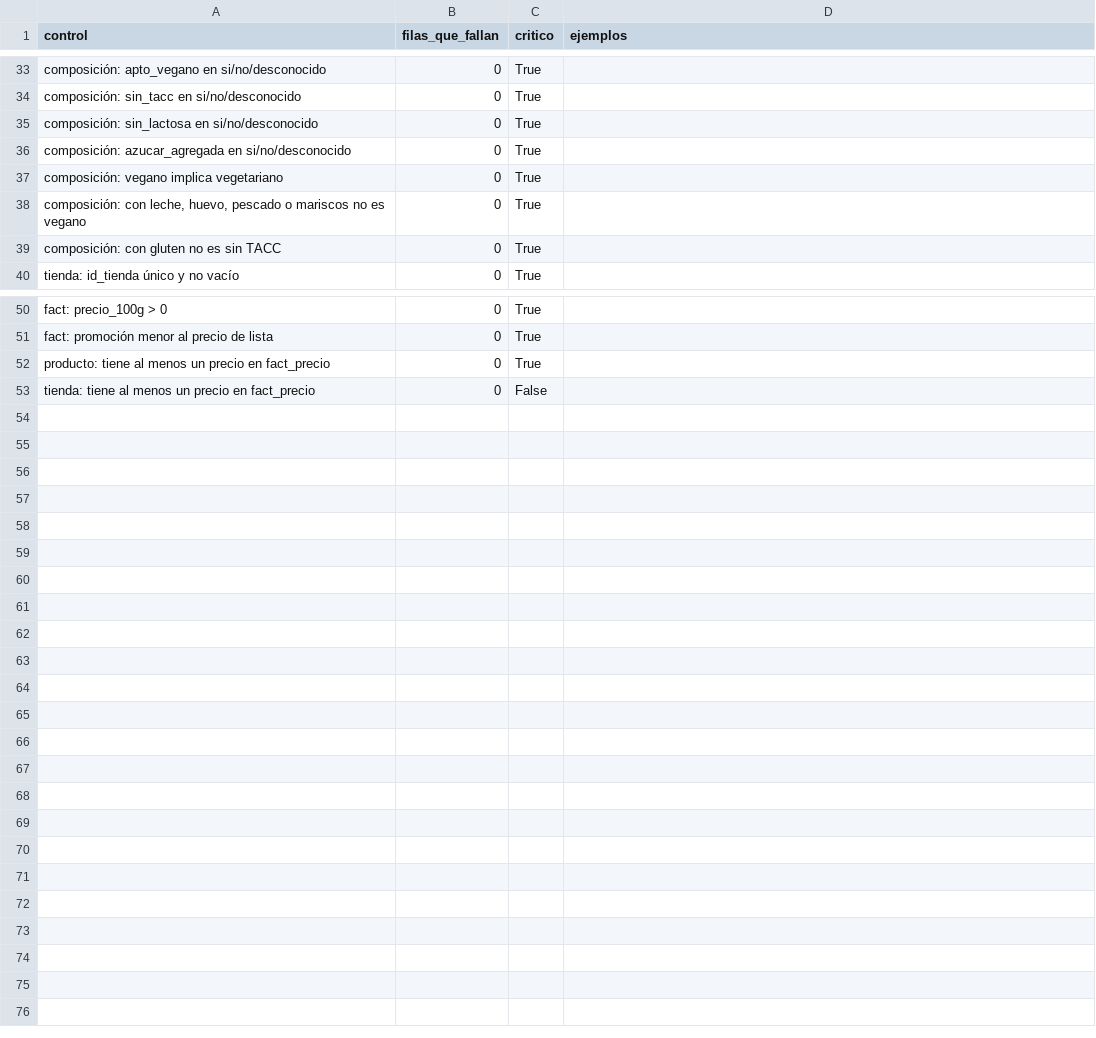
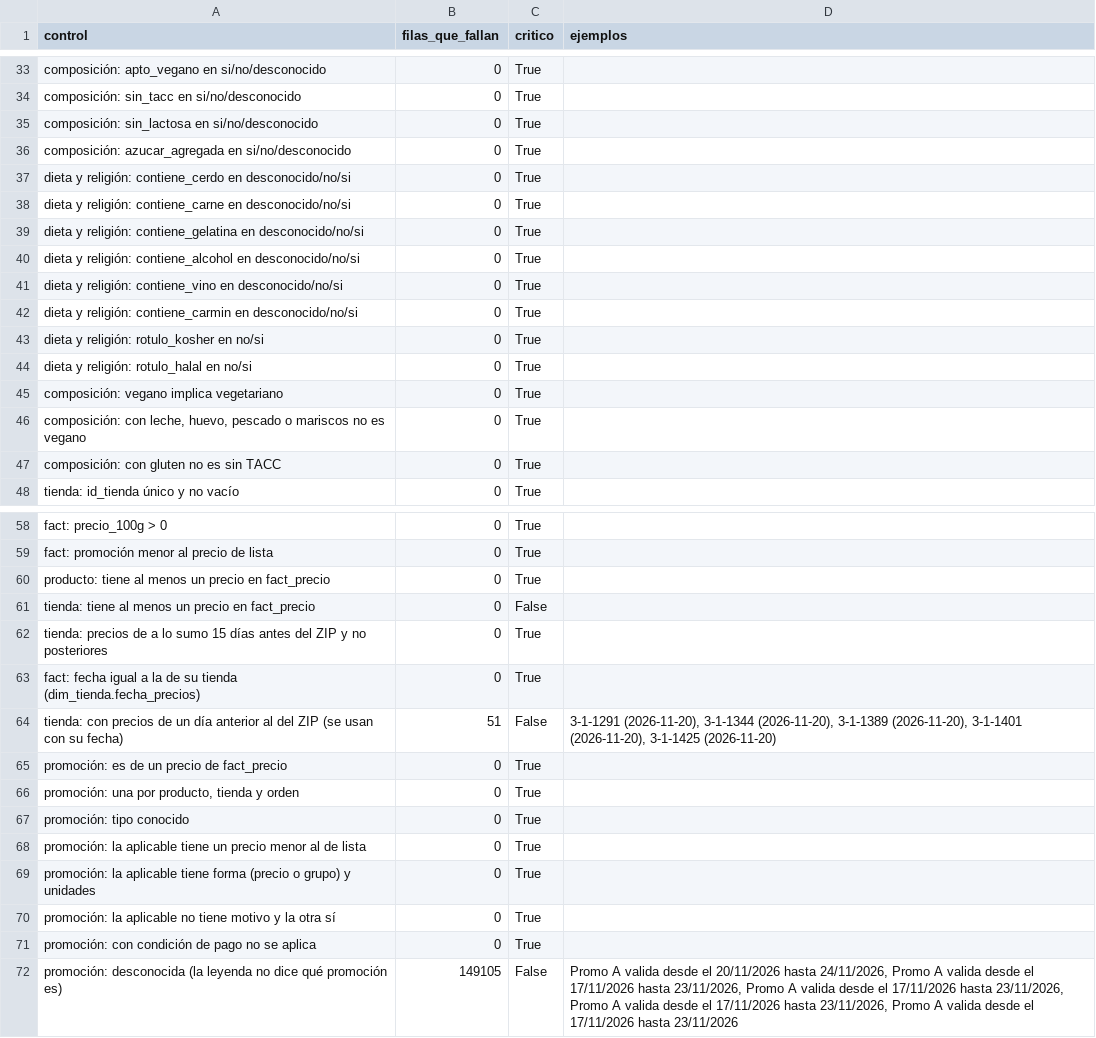
Before and after one commit to nazarenofolica/Optimizacion_TPS, a CSV file: TPF/datos/sepa/calidad/verificacion.csv, drawn as a sheet; only a part is shown, gaps mark what is left out; the diff names each change by its address in the sheet, - before the commit and + after, or states it on an @@ line.

```diff
--- a/TPF/datos/sepa/calidad/verificacion.csv
+++ b/TPF/datos/sepa/calidad/verificacion.csv
+row 37: dieta y religión: contiene_cerdo en desconocido/no/si | 0 | True
+row 38: dieta y religión: contiene_carne en desconocido/no/si | 0 | True
+row 39: dieta y religión: contiene_gelatina en desconocido/no/si | 0 | True
+row 40: dieta y religión: contiene_alcohol en desconocido/no/si | 0 | True
+row 41: dieta y religión: contiene_vino en desconocido/no/si | 0 | True
+row 42: dieta y religión: contiene_carmin en desconocido/no/si | 0 | True
+row 43: dieta y religión: rotulo_kosher en no/si | 0 | True
+row 44: dieta y religión: rotulo_halal en no/si | 0 | True
+row 62: tienda: precios de a lo sumo 15 días antes del ZIP y no posteriores | 0 | True
+row 63: fact: fecha igual a la de su tienda (dim_tienda.fecha_precios) | 0 | True
+row 64: tienda: con precios de un día anterior al del ZIP (se usan con su fecha) | 51 | False | 3-1-1291 (2026-11-20), 3-1-1344 (2026-11-20), 3-1-1389 (2026-11-20), 3-1-1401 (2026-11-20), 3-1-1425 (2026-11-20)
+row 65: promoción: es de un precio de fact_precio | 0 | True
+row 66: promoción: una por producto, tienda y orden | 0 | True
+row 67: promoción: tipo conocido | 0 | True
+row 68: promoción: la aplicable tiene un precio menor al de lista | 0 | True
+row 69: promoción: la aplicable tiene forma (precio o grupo) y unidades | 0 | True
+row 70: promoción: la aplicable no tiene motivo y la otra sí | 0 | True
+row 71: promoción: con condición de pago no se aplica | 0 | True
+row 72: promoción: desconocida (la leyenda no dice qué promoción es) | 149105 | False | Promo A valida desde el 20/11/2026 hasta 24/11/2026, Promo A valida desde el 17/11/2026 hasta 23/11/2026, Promo A valida desde el 17/11/2026 hasta 23/11/2026, Promo A valida desde el 17/11/2026 hasta 23/11/2026, Promo A valida desde el 17/11/2026 hasta 23/11/2026
```
Also changed, not shown: TPF/datos/sepa/calidad/lectura_comercios.csv, TPF/datos/sepa/calidad/nutrientes_genericos.csv, 42 other files.
